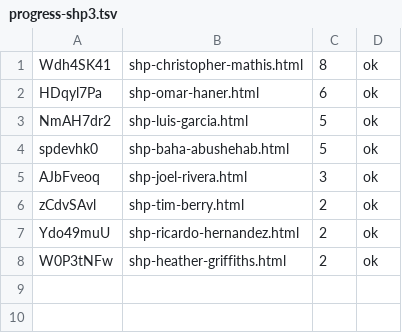
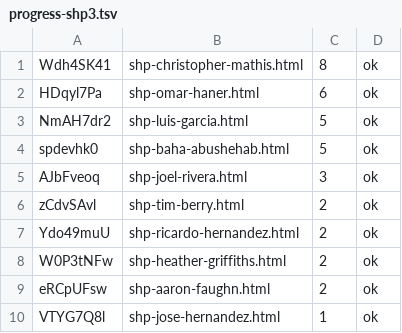
Before and after one commit to josephdittmanappraiser-ai/contractorupdates, a TSV file: work/runs/2026-10-26/progress-shp3.tsv, drawn as a sheet; the diff names each change by its address in the sheet, - before the commit and + after, or states it on an @@ line.

```diff
--- a/work/runs/2026-10-26/progress-shp3.tsv
+++ b/work/runs/2026-10-26/progress-shp3.tsv
+row 9: eRCpUFsw | shp-aaron-faughn.html | 2 | ok
+row 10: VTYG7Q8l | shp-jose-hernandez.html | 1 | ok
```
Also changed, not shown: work/runs/2026-10-26/progress-shp1.tsv, work/runs/2026-10-26/progress-shp2.tsv.
